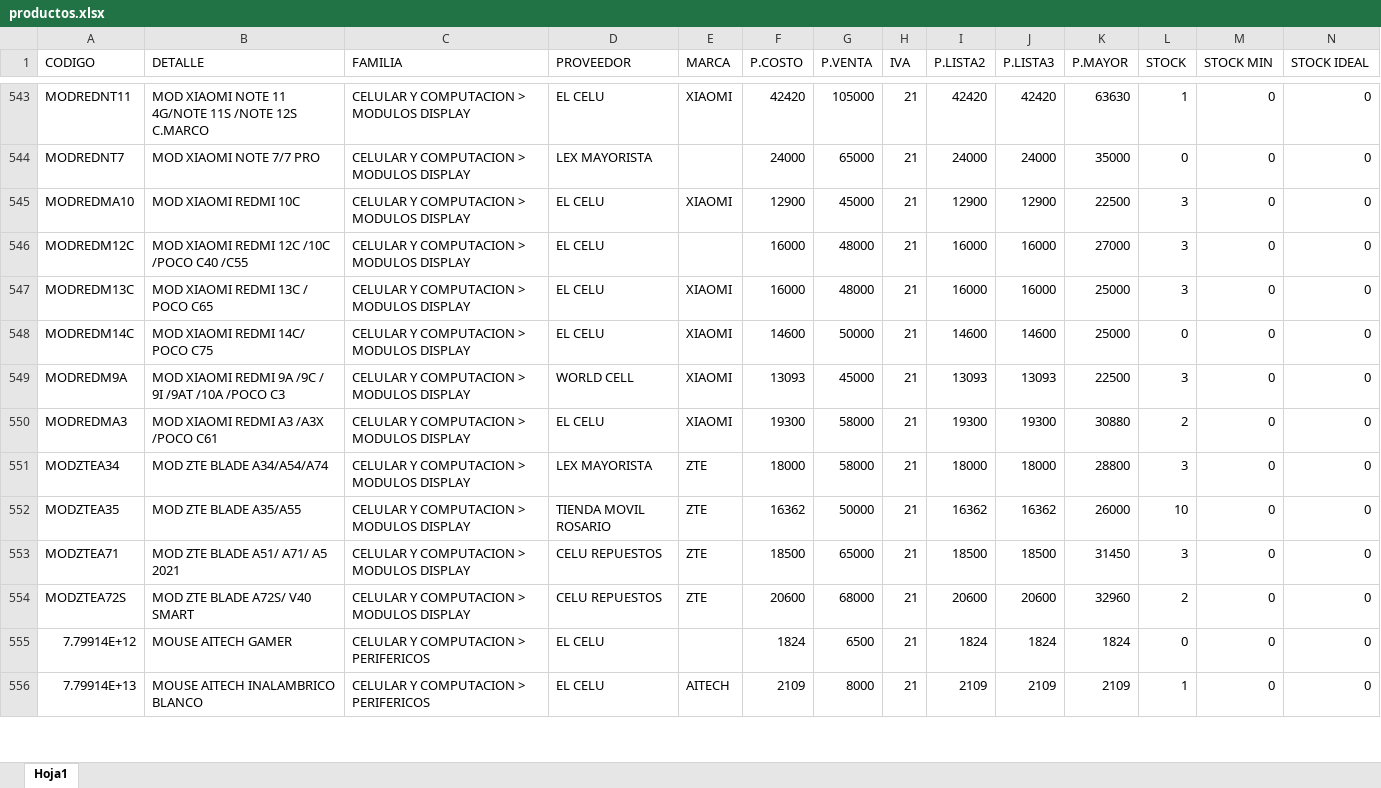
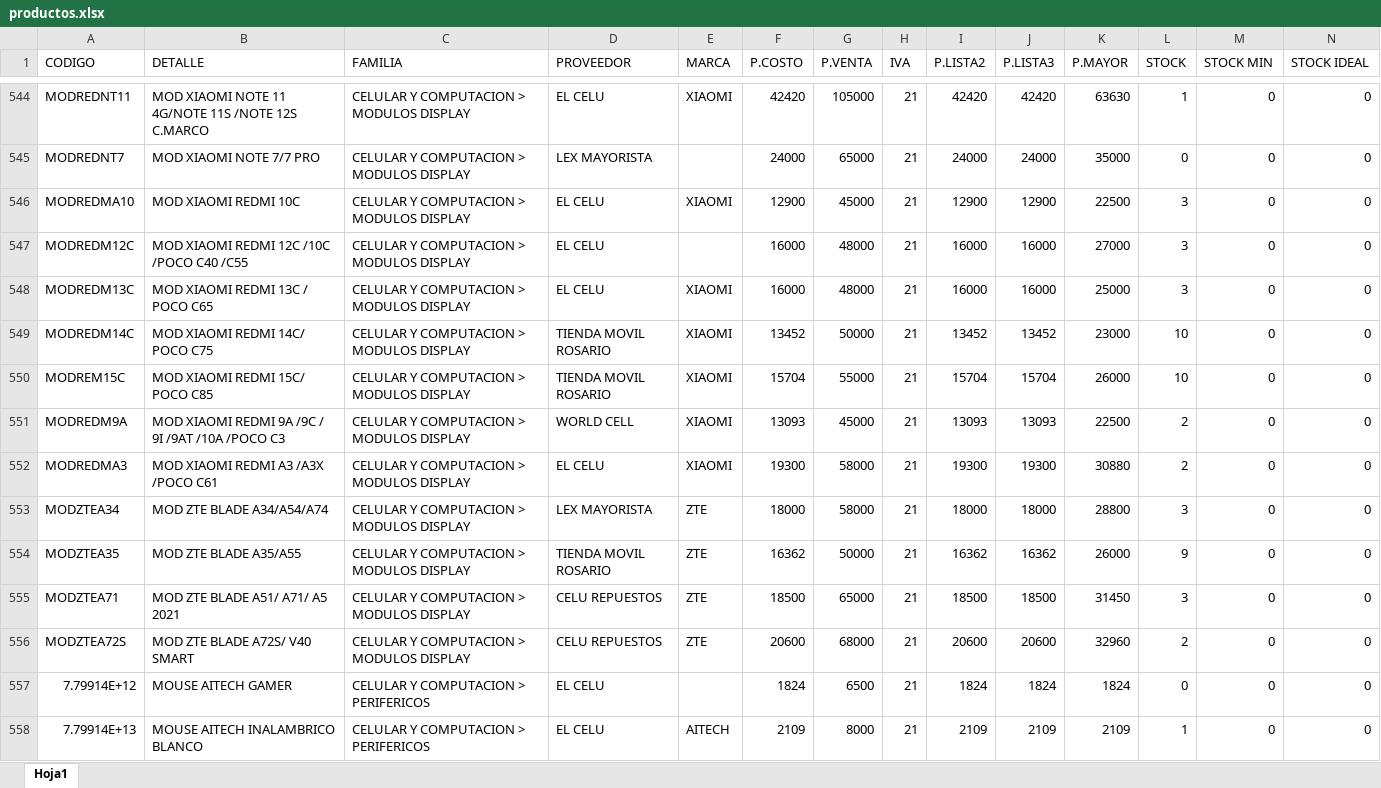
Before and after one commit to matias95ap/novacenter, an Excel workbook: tienda/productos.xlsx, sheet Hoja1, drawn as a sheet; only a part is shown, gaps mark what is left out; values as stored, in another font and other column widths than the file's, no borders; addresses are those after the commit; the diff covers the shown part only; the diff names each change by its address in the sheet, - before the commit and + after, or states it on an @@ line.

Commit message:
Actualizar productos.xlsx e imagenes

```diff
--- a/tienda/productos.xlsx (sheet Hoja1)
+++ b/tienda/productos.xlsx (sheet Hoja1)
-D549 (PROVEEDOR): EL CELU
+D549 (PROVEEDOR): TIENDA MOVIL ROSARIO
-F549 (P.COSTO): 14600
+F549 (P.COSTO): 13452
-I549 (P.LISTA2): 14600
+I549 (P.LISTA2): 13452
-J549 (P.LISTA3): 14600
+J549 (P.LISTA3): 13452
-K549 (P.MAYOR): 25000
+K549 (P.MAYOR): 23000
-L549 (STOCK): 0
+L549 (STOCK): 10
+row 550: MODREM15C | MOD XIAOMI REDMI 15C/ POCO C85 | CELULAR Y COMPUTACION > MODULOS DISPLAY | TIENDA MOVIL ROSARIO | XIAOMI | 15704 | 55000 | 21 | 15704 | 15704 | 26000 | 10 | 0 | 0
-L551 (STOCK): 3
+L551 (STOCK): 2
-L554 (STOCK): 10
+L554 (STOCK): 9
```
Also changed, not shown: 1 added row and 78 edited cells elsewhere in this sheet.
